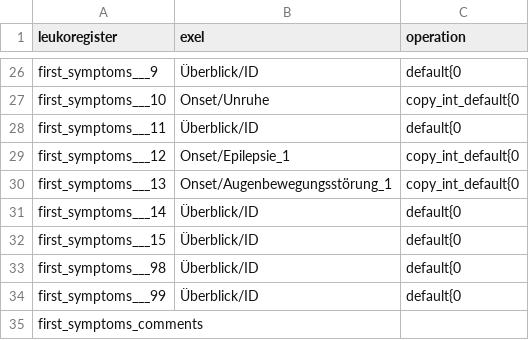
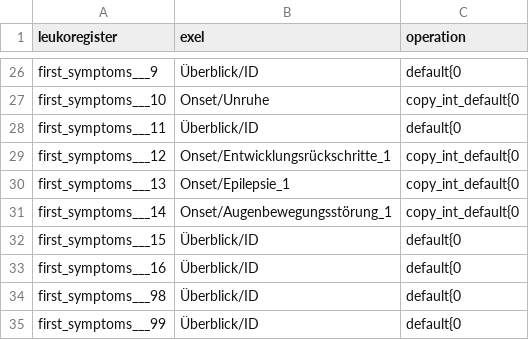
Before and after one commit to antidodo/Leukoexpert-Mapping, a CSV file: Mapping_Exel_to_Leukoregister/mapping_csvs/first_symptoms.csv, drawn as a sheet; only a part is shown, gaps mark what is left out; the shorter side is filled out with more unchanged rows.

```diff
--- a/Mapping_Exel_to_Leukoregister/mapping_csvs/first_symptoms.csv
+++ b/Mapping_Exel_to_Leukoregister/mapping_csvs/first_symptoms.csv
@@ -28,6 +28,7 @@ first_symptoms___10,Onset/Unruhe,copy_int_default{0
 first_symptoms___11,Überblick/ID,default{0
-first_symptoms___12,Onset/Epilepsie_1,copy_int_default{0
-first_symptoms___13,Onset/Augenbewegungsstörung_1,copy_int_default{0
-first_symptoms___14,Überblick/ID,default{0
+first_symptoms___12,Onset/Entwicklungsrückschritte_1,copy_int_default{0
+first_symptoms___13,Onset/Epilepsie_1,copy_int_default{0
+first_symptoms___14,Onset/Augenbewegungsstörung_1,copy_int_default{0
 first_symptoms___15,Überblick/ID,default{0
+first_symptoms___16,Überblick/ID,default{0
 first_symptoms___98,Überblick/ID,default{0
```
Also changed, not shown: Mapping_Exel_to_Leukoregister/mapping_csvs/diagnostic_confirmation.csv, Mapping_Exel_to_Leukoregister/output/mapped.csv, 15 other files.
